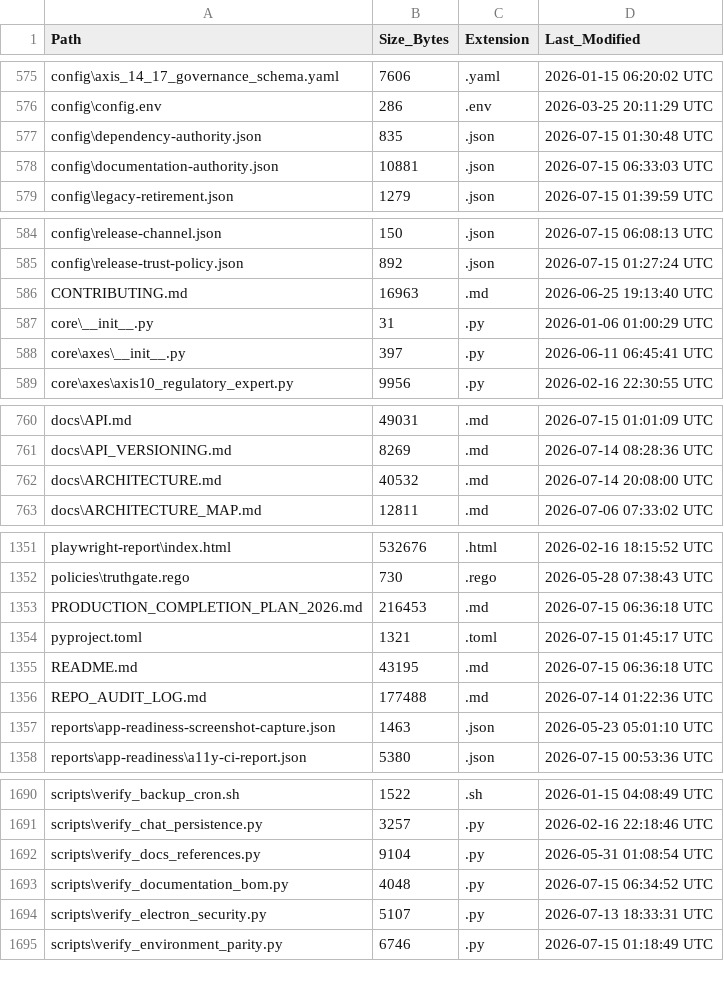
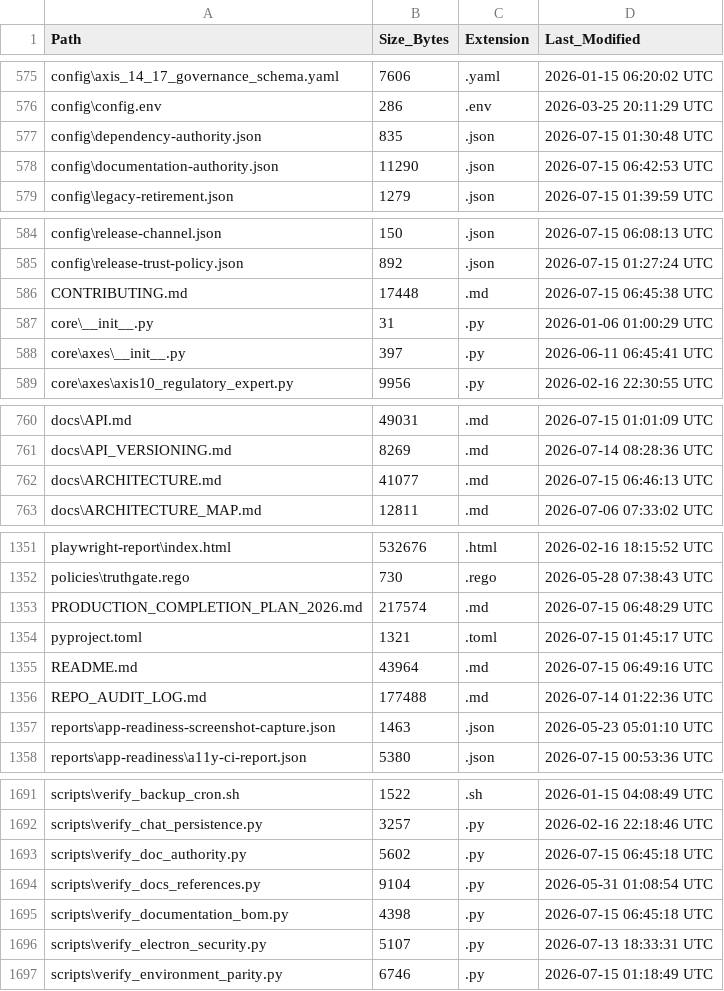
Before and after one commit to kherrera6219/DataLogicEngine, a CSV file: docs/FILE_INVENTORY.csv, drawn as a sheet; only a part is shown, gaps mark what is left out; the diff covers the shown part only.

```diff
--- a/docs/FILE_INVENTORY.csv
+++ b/docs/FILE_INVENTORY.csv
@@ -577,3 +577,3 @@ config\config.env,286,.env,2026-03-25 20:11:29 UTC
 config\dependency-authority.json,835,.json,2026-07-15 01:30:48 UTC
-config\documentation-authority.json,10881,.json,2026-07-15 06:33:03 UTC
+config\documentation-authority.json,11290,.json,2026-07-15 06:42:53 UTC
 config\legacy-retirement.json,1279,.json,2026-07-15 01:39:59 UTC
@@ -585,3 +585,3 @@ config\release-channel.json,150,.json,2026-07-15 06:08:13 UTC
 config\release-trust-policy.json,892,.json,2026-07-15 01:27:24 UTC
-CONTRIBUTING.md,16963,.md,2026-06-25 19:13:40 UTC
+CONTRIBUTING.md,17448,.md,2026-07-15 06:45:38 UTC
 core\__init__.py,31,.py,2026-01-06 01:00:29 UTC
@@ -761,3 +761,3 @@ docs\API.md,49031,.md,2026-07-15 01:01:09 UTC
 docs\API_VERSIONING.md,8269,.md,2026-07-14 08:28:36 UTC
-docs\ARCHITECTURE.md,40532,.md,2026-07-14 20:08:00 UTC
+docs\ARCHITECTURE.md,41077,.md,2026-07-15 06:46:13 UTC
 docs\ARCHITECTURE_MAP.md,12811,.md,2026-07-06 07:33:02 UTC
@@ -1352,5 +1352,5 @@ playwright-report\index.html,532676,.html,2026-02-16 18:15:52 UTC
 policies\truthgate.rego,730,.rego,2026-05-28 07:38:43 UTC
-PRODUCTION_COMPLETION_PLAN_2026.md,216453,.md,2026-07-15 06:36:18 UTC
+PRODUCTION_COMPLETION_PLAN_2026.md,217574,.md,2026-07-15 06:48:29 UTC
 pyproject.toml,1321,.toml,2026-07-15 01:45:17 UTC
-README.md,43195,.md,2026-07-15 06:36:18 UTC
+README.md,43964,.md,2026-07-15 06:49:16 UTC
 REPO_AUDIT_LOG.md,177488,.md,2026-07-14 01:22:36 UTC
@@ -1691,4 +1692,5 @@ scripts\verify_backup_cron.sh,1522,.sh,2026-01-15 04:08:49 UTC
 scripts\verify_chat_persistence.py,3257,.py,2026-02-16 22:18:46 UTC
+scripts\verify_doc_authority.py,5602,.py,2026-07-15 06:45:18 UTC
 scripts\verify_docs_references.py,9104,.py,2026-05-31 01:08:54 UTC
-scripts\verify_documentation_bom.py,4048,.py,2026-07-15 06:34:52 UTC
+scripts\verify_documentation_bom.py,4398,.py,2026-07-15 06:45:18 UTC
 scripts\verify_electron_security.py,5107,.py,2026-07-13 18:33:31 UTC
```
Also changed, not shown: 1 added row and 33 edited cells elsewhere in this file, 24 other files.
